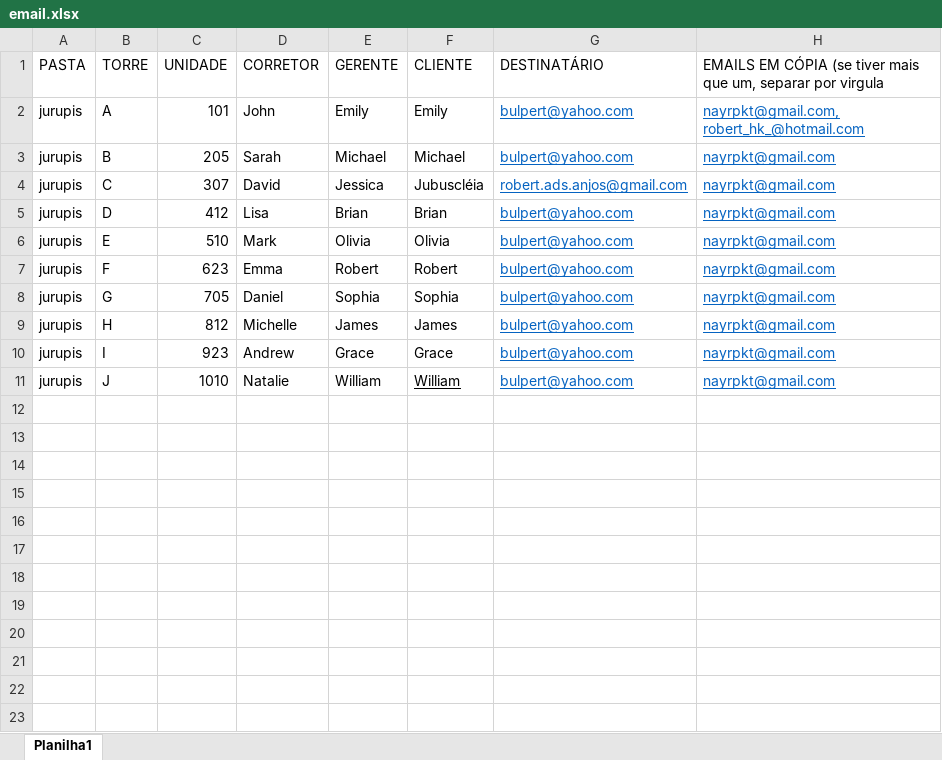
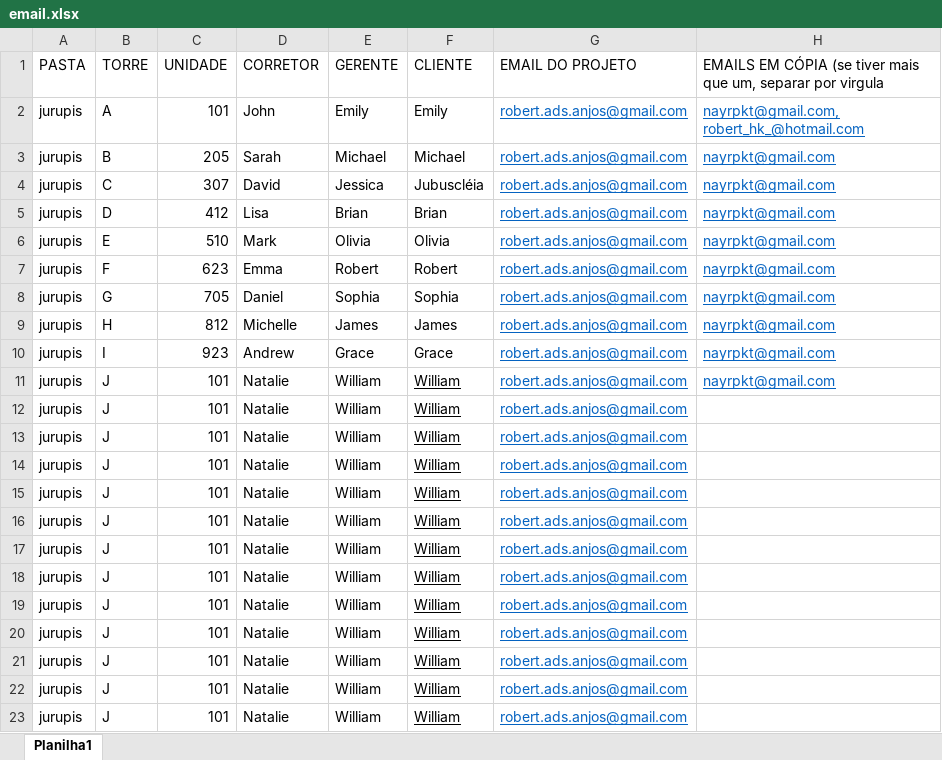
Before and after one commit to zorakinho/LearningCode, an Excel workbook: Mensageria/betti/email.xlsx, sheet Planilha1, drawn as a sheet; values as stored, in another font and other column widths than the file's, no borders; the diff names each change by its address in the sheet, - before the commit and + after, or states it on an @@ line.

```diff
--- a/Mensageria/betti/email.xlsx (sheet Planilha1)
+++ b/Mensageria/betti/email.xlsx (sheet Planilha1)
-G1: DESTINATÁRIO
+G1: EMAIL DO PROJETO
-G2:G3 (EMAIL DO PROJETO): bulpert@yahoo.com
+G2:G3 (EMAIL DO PROJETO): robert.ads.anjos@gmail.com
-G5:G11 (EMAIL DO PROJETO): bulpert@yahoo.com
+G5:G11 (EMAIL DO PROJETO): robert.ads.anjos@gmail.com
-C11 (UNIDADE): 1010
+C11 (UNIDADE): 101
+row 12: jurupis | J | 101 | Natalie | William | William | robert.ads.anjos@gmail.com
+row 13: jurupis | J | 101 | Natalie | William | William | robert.ads.anjos@gmail.com
+row 14: jurupis | J | 101 | Natalie | William | William | robert.ads.anjos@gmail.com
+row 15: jurupis | J | 101 | Natalie | William | William | robert.ads.anjos@gmail.com
+row 16: jurupis | J | 101 | Natalie | William | William | robert.ads.anjos@gmail.com
+row 17: jurupis | J | 101 | Natalie | William | William | robert.ads.anjos@gmail.com
+row 18: jurupis | J | 101 | Natalie | William | William | robert.ads.anjos@gmail.com
+row 19: jurupis | J | 101 | Natalie | William | William | robert.ads.anjos@gmail.com
+row 20: jurupis | J | 101 | Natalie | William | William | robert.ads.anjos@gmail.com
+row 21: jurupis | J | 101 | Natalie | William | William | robert.ads.anjos@gmail.com
+row 22: jurupis | J | 101 | Natalie | William | William | robert.ads.anjos@gmail.com
+row 23: jurupis | J | 101 | Natalie | William | William | robert.ads.anjos@gmail.com
```
Also changed, not shown: 3 other files.
